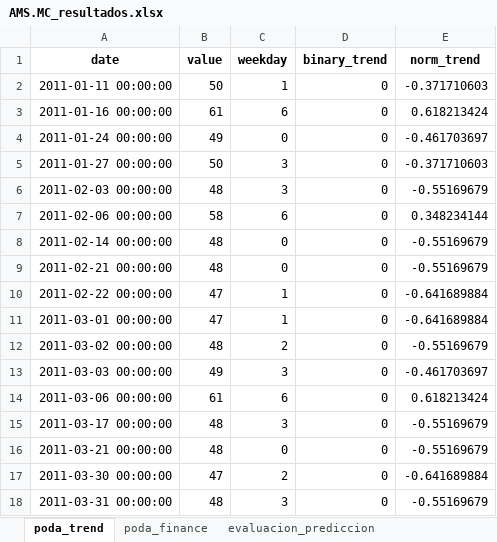
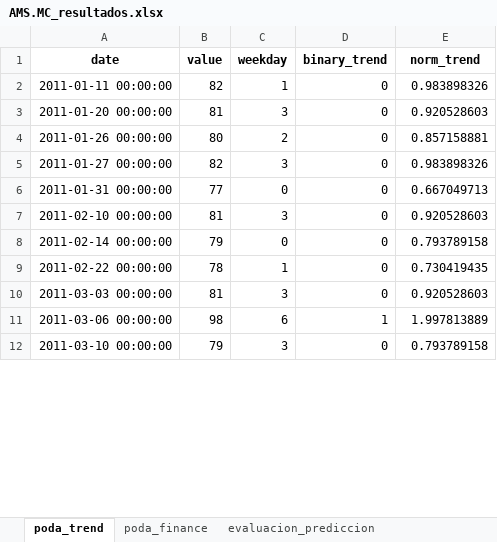
Before and after one commit to axxa/uc3m-stockVolatilityPredictionGtrends, an Excel workbook: python/result_data/AMS.MC_resultados.xlsx, sheet poda_trend, drawn as a sheet; only a part is shown; values as stored, in another font and other column widths than the file's, no borders; removed rows and columns are numbered as before the commit, all else as after; the diff covers the shown part only; the diff names each change by its address in the sheet, - before the commit and + after, or states it on an @@ line.

```diff
--- a/python/result_data/AMS.MC_resultados.xlsx (sheet poda_trend)
+++ b/python/result_data/AMS.MC_resultados.xlsx (sheet poda_trend)
-B2 (value): 50
+B2 (value): 82
-E2 (norm_trend): -0.371710603
+E2 (norm_trend): 0.983898326
-row 3: 2011-01-16 00:00:00 | 61 | 6 | 0 | 0.618213424
-row 4: 2011-01-24 00:00:00 | 49 | 0 | 0 | -0.461703697
+row 3: 2011-01-20 00:00:00 | 81 | 3 | 0 | 0.920528603
+row 4: 2011-01-26 00:00:00 | 80 | 2 | 0 | 0.857158881
-B5 (value): 50
+B5 (value): 82
-E5 (norm_trend): -0.371710603
+E5 (norm_trend): 0.983898326
+row 6: 2011-01-31 00:00:00 | 77 | 0 | 0 | 0.667049713
-A7 (date): 2011-02-03 00:00:00
+A7 (date): 2011-02-10 00:00:00
-B7 (value): 48
+B7 (value): 81
-E7 (norm_trend): -0.55169679
+E7 (norm_trend): 0.920528603
-row 7: 2011-02-06 00:00:00 | 58 | 6 | 0 | 0.348234144
-B8 (value): 48
+B8 (value): 79
-E8 (norm_trend): -0.55169679
+E8 (norm_trend): 0.793789158
-row 9: 2011-02-21 00:00:00 | 48 | 0 | 0 | -0.55169679
-B9 (value): 47
+B9 (value): 78
-E9 (norm_trend): -0.641689884
+E9 (norm_trend): 0.730419435
-row 11: 2011-03-01 00:00:00 | 47 | 1 | 0 | -0.641689884
-row 12: 2011-03-02 00:00:00 | 48 | 2 | 0 | -0.55169679
-B10 (value): 49
+B10 (value): 81
-E10 (norm_trend): -0.461703697
+E10 (norm_trend): 0.920528603
-B11 (value): 61
+B11 (value): 98
-D11 (binary_trend): 0
+D11 (binary_trend): 1
-E11 (norm_trend): 0.618213424
+E11 (norm_trend): 1.997813889
-A12 (date): 2011-03-17 00:00:00
+A12 (date): 2011-03-10 00:00:00
-B12 (value): 48
+B12 (value): 79
-E12 (norm_trend): -0.55169679
+E12 (norm_trend): 0.793789158
-row 16: 2011-03-21 00:00:00 | 48 | 0 | 0 | -0.55169679
-row 17: 2011-03-30 00:00:00 | 47 | 2 | 0 | -0.641689884
-row 18: 2011-03-31 00:00:00 | 48 | 3 | 0 | -0.55169679
```
Also changed, not shown: 23 added rows, 29 removed rows and 54 edited cells elsewhere in this sheet, sheet poda_finance, sheet google_trends_ori, sheet evaluacion_prediccion, python/result_data/ACS.MC_resultados.xlsx, python/result_data/ACX.MC_resultados.xlsx, 14 other files.
